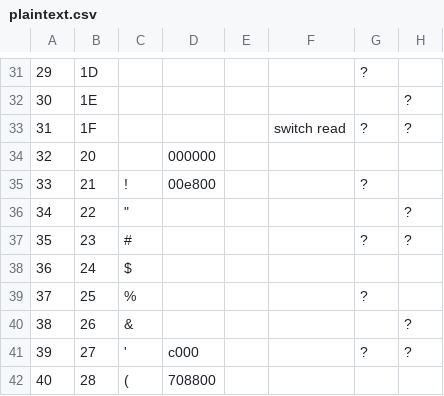
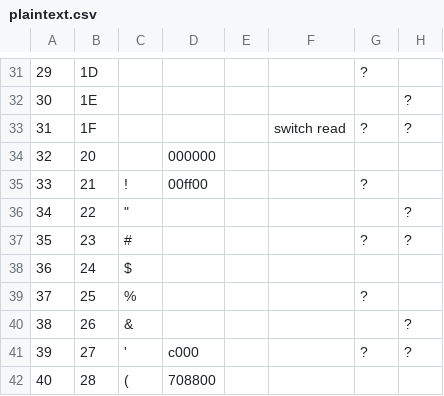
Before and after one commit to Hack42/Punchconverter, a CSV file: plaintext.csv, drawn as a sheet; only a part is shown, gaps mark what is left out; the diff names each change by its address in the sheet, - before the commit and + after, or states it on an @@ line.

```diff
--- a/plaintext.csv
+++ b/plaintext.csv
-D35: 00e800
+D35: 00ff00
```
Also changed, not shown: 8 other files.
